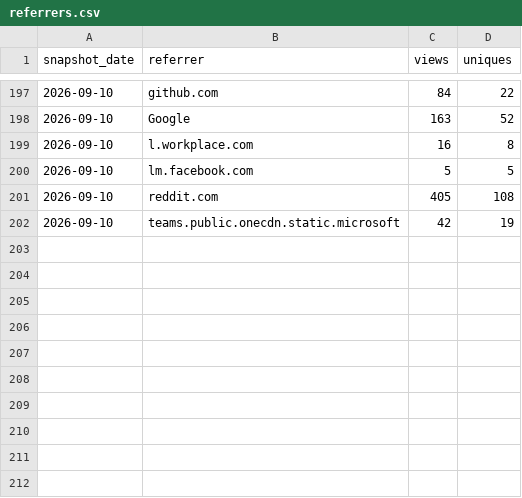
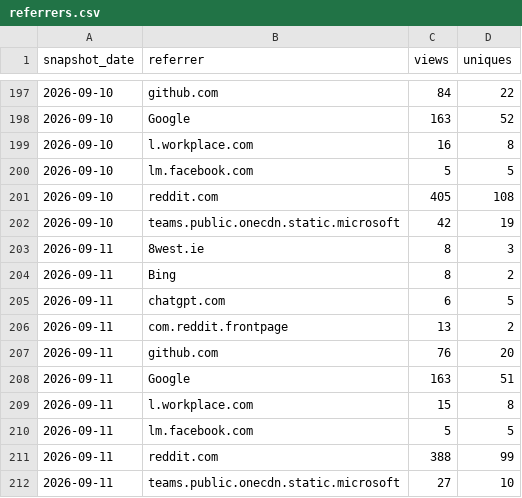
Before and after one commit to GaZmagik/iso-24495, a CSV file: data/referrers.csv, drawn as a sheet; only a part is shown, gaps mark what is left out; the diff names each change by its address in the sheet, - before the commit and + after, or states it on an @@ line.

```diff
--- a/data/referrers.csv
+++ b/data/referrers.csv
+row 203: 2026-09-11 | 8west.ie | 8 | 3
+row 204: 2026-09-11 | Bing | 8 | 2
+row 205: 2026-09-11 | chatgpt.com | 6 | 5
+row 206: 2026-09-11 | com.reddit.frontpage | 13 | 2
+row 207: 2026-09-11 | github.com | 76 | 20
+row 208: 2026-09-11 | Google | 163 | 51
+row 209: 2026-09-11 | l.workplace.com | 15 | 8
+row 210: 2026-09-11 | lm.facebook.com | 5 | 5
+row 211: 2026-09-11 | reddit.com | 388 | 99
+row 212: 2026-09-11 | teams.public.onecdn.static.microsoft | 27 | 10
```
Also changed, not shown: data/daily.csv, data/windows.csv.
